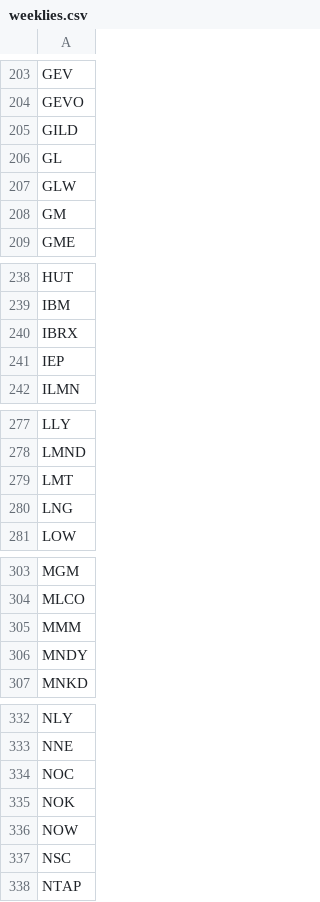
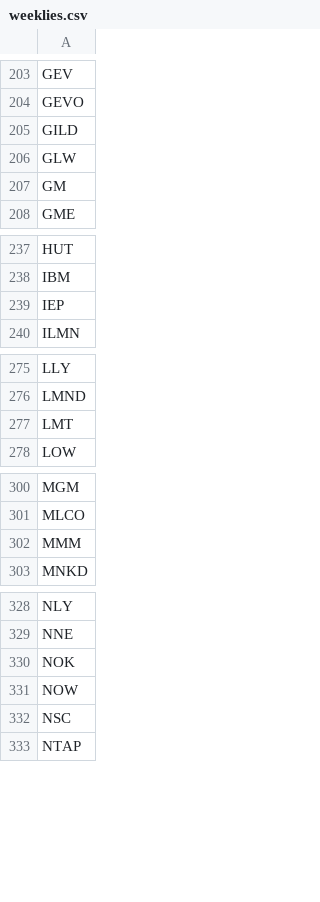
Before and after one commit to melder/symbols_options_csvs, a CSV file: weeklies.csv, drawn as a sheet; only a part is shown, gaps mark what is left out; the diff covers the shown part only.

```diff
--- a/weeklies.csv
+++ b/weeklies.csv
@@ -205,3 +205,2 @@ GEVO
 GILD
-GL
 GLW
@@ -239,3 +238,2 @@ HUT
 IBM
-IBRX
 IEP
@@ -279,3 +277,2 @@ LMND
 LMT
-LNG
 LOW
@@ -305,3 +302,2 @@ MLCO
 MMM
-MNDY
 MNKD
@@ -333,3 +329,2 @@ NLY
 NNE
-NOC
 NOK
```
Also changed, not shown: 2 removed rows elsewhere in this file, monthlies.csv, options.csv, 2 other files.
